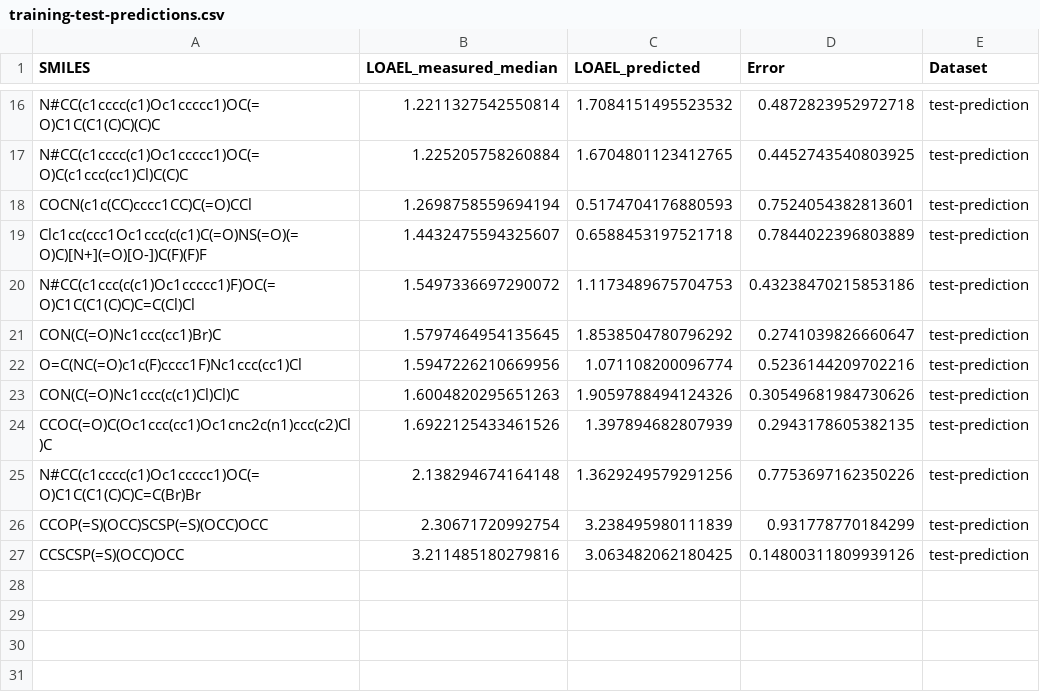
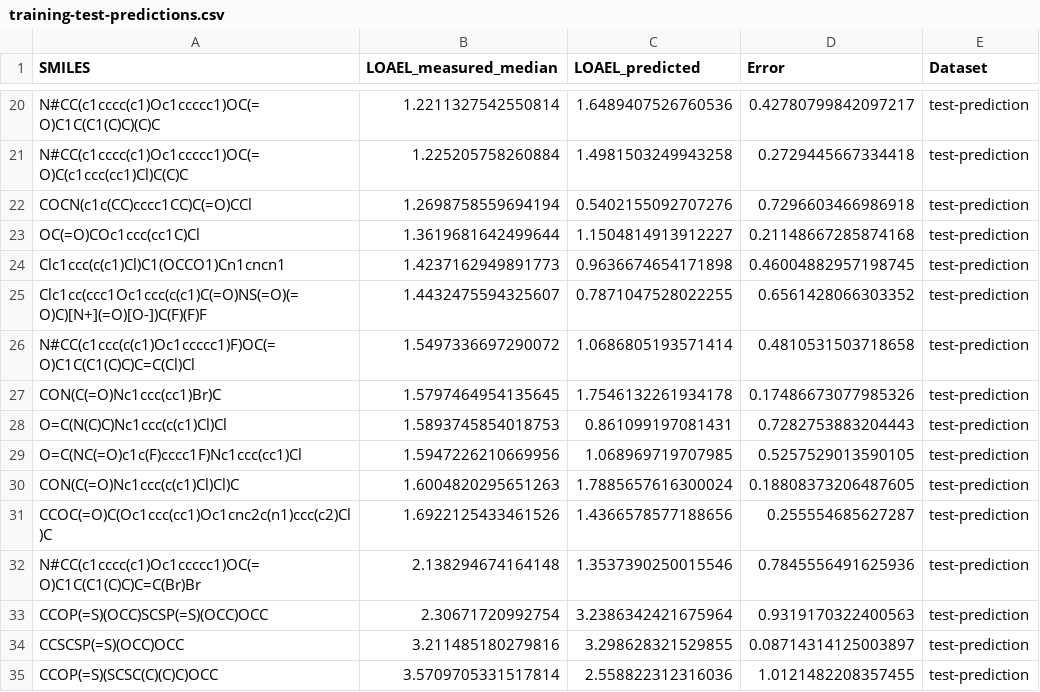
Before and after one commit to opentox/loael-paper, a CSV file: data/training-test-predictions.csv, drawn as a sheet; only a part is shown, gaps mark what is left out; addresses are those after the commit; the diff covers the shown part only; the diff names each change by its address in the sheet, - before the commit and + after, or states it on an @@ line.

```diff
--- a/data/training-test-predictions.csv
+++ b/data/training-test-predictions.csv
-C20 (LOAEL_predicted): 1.7084151495523532
+C20 (LOAEL_predicted): 1.6489407526760536
-D20 (Error): 0.4872823952972718
+D20 (Error): 0.42780799842097217
-C21 (LOAEL_predicted): 1.6704801123412765
+C21 (LOAEL_predicted): 1.4981503249943258
-D21 (Error): 0.4452743540803925
+D21 (Error): 0.2729445667334418
-C22 (LOAEL_predicted): 0.5174704176880593
+C22 (LOAEL_predicted): 0.5402155092707276
-D22 (Error): 0.7524054382813601
+D22 (Error): 0.7296603466986918
+row 23: OC(=O)COc1ccc(cc1C)Cl | 1.3619681642499644 | 1.1504814913912227 | 0.21148667285874168 | test-prediction
+row 24: Clc1ccc(c(c1)Cl)C1(OCCO1)Cn1cncn1 | 1.4237162949891773 | 0.9636674654171898 | 0.46004882957198745 | test-prediction
-C25 (LOAEL_predicted): 0.6588453197521718
+C25 (LOAEL_predicted): 0.7871047528022255
-D25 (Error): 0.7844022396803889
+D25 (Error): 0.6561428066303352
-C26 (LOAEL_predicted): 1.1173489675704753
+C26 (LOAEL_predicted): 1.0686805193571414
-D26 (Error): 0.43238470215853186
+D26 (Error): 0.4810531503718658
-C27 (LOAEL_predicted): 1.8538504780796292
+C27 (LOAEL_predicted): 1.7546132261934178
-D27 (Error): 0.2741039826660647
+D27 (Error): 0.17486673077985326
+row 28: O=C(N(C)C)Nc1ccc(c(c1)Cl)Cl | 1.5893745854018753 | 0.861099197081431 | 0.7282753883204443 | test-prediction
-C29 (LOAEL_predicted): 1.071108200096774
+C29 (LOAEL_predicted): 1.068969719707985
-D29 (Error): 0.5236144209702216
+D29 (Error): 0.5257529013590105
-C30 (LOAEL_predicted): 1.9059788494124326
+C30 (LOAEL_predicted): 1.7885657616300024
-D30 (Error): 0.30549681984730626
+D30 (Error): 0.18808373206487605
-C31 (LOAEL_predicted): 1.397894682807939
+C31 (LOAEL_predicted): 1.4366578577188656
-D31 (Error): 0.2943178605382135
+D31 (Error): 0.255554685627287
-C32 (LOAEL_predicted): 1.3629249579291256
+C32 (LOAEL_predicted): 1.3537390250015546
-D32 (Error): 0.7753697162350226
+D32 (Error): 0.7845556491625936
-C33 (LOAEL_predicted): 3.238495980111839
+C33 (LOAEL_predicted): 3.2386342421675964
-D33 (Error): 0.931778770184299
+D33 (Error): 0.9319170322400563
-C34 (LOAEL_predicted): 3.063482062180425
+C34 (LOAEL_predicted): 3.298628321529855
-D34 (Error): 0.14800311809939126
+D34 (Error): 0.08714314125003897
+row 35: CCOP(=S)(SCSC(C)(C)C)OCC | 3.5709705331517814 | 2.558822312316036 | 1.0121482208357455 | test-prediction
```
Also changed, not shown: 4 added rows and 28 edited cells elsewhere in this file, data/predictions-measurements.csv, data/training_log10-cv-0.csv, 15 other files.
